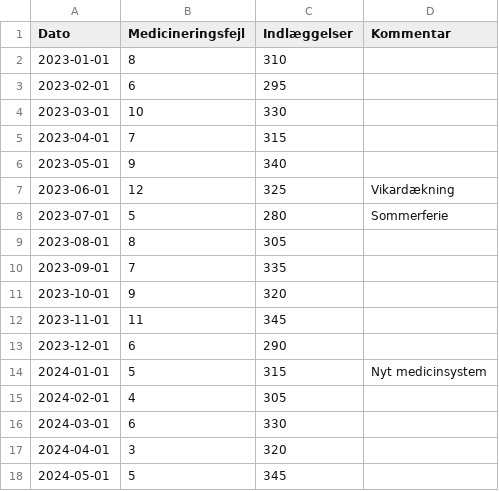
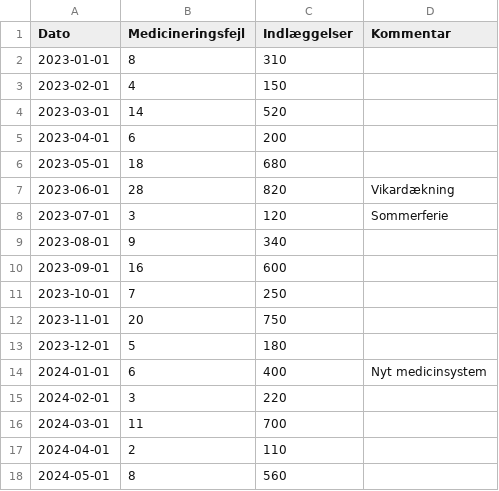
Before and after one commit to johanreventlow/biSPCharts, a CSV file: inst/extdata/sample_u.csv, drawn as a sheet; only a part is shown; the diff covers the shown part only.

Commit message:
fix(sample-data): recouple eksempeldatasæt til udvidede kontrolkort
Den kuraterede diagramtype-dropdown blev framet om til datatype-grupper
(Standardvalg + Udvidede kontrolkortvalg), men eksempeldatasættene hang
fast på de gamle by-name-koder (i/p/u/c), der kun lever i Avanceret-
gruppen. Sample-valg highlightede derfor den avancerede by-name-entry i
stedet for den kuraterede udvidede entry, og knap-labels ("P-kort" osv.)
matchede ikke længere dropdown-framingen.

- Recouple chart_type: i→ip__dt, p→pp__dt, u→up__dt, c→c__dt; run uændret
- Omdøb labels til "Kontrolkort: <datatype>" + klinisk eksempel i subtitle;
  run → "Seriediagram: Patientfremmøde"
- Berig sample_p/sample_u med bredt spredte nævnere (45–400 / 110–900) så
  Laney P'/U' bliver synligt anderledes end P/U
- Omdøb sample_run-kolonne Tilkaldt → Aftaler (læser forkert for aftaler)
- Tilføj drift-guard-test: sample chart_type SKAL være i den kuraterede
  mængde (Standardvalg ∪ Udvidede), ikke blot en gyldig dropdown-value

Enkeltmålinger-datasættet (ip) beholdes uden nævner — verificeret at ip
renderer som plain I uden nævner.

```diff
--- a/inst/extdata/sample_u.csv
+++ b/inst/extdata/sample_u.csv
@@ -2,17 +2,17 @@ Dato;Medicineringsfejl;Indlæggelser;Kommentar
 2023-01-01;8;310;
-2023-02-01;6;295;
-2023-03-01;10;330;
-2023-04-01;7;315;
-2023-05-01;9;340;
-2023-06-01;12;325;Vikardækning
-2023-07-01;5;280;Sommerferie
-2023-08-01;8;305;
-2023-09-01;7;335;
-2023-10-01;9;320;
-2023-11-01;11;345;
-2023-12-01;6;290;
-2024-01-01;5;315;Nyt medicinsystem
-2024-02-01;4;305;
-2024-03-01;6;330;
-2024-04-01;3;320;
-2024-05-01;5;345;
+2023-02-01;4;150;
+2023-03-01;14;520;
+2023-04-01;6;200;
+2023-05-01;18;680;
+2023-06-01;28;820;Vikardækning
+2023-07-01;3;120;Sommerferie
+2023-08-01;9;340;
+2023-09-01;16;600;
+2023-10-01;7;250;
+2023-11-01;20;750;
+2023-12-01;5;180;
+2024-01-01;6;400;Nyt medicinsystem
+2024-02-01;3;220;
+2024-03-01;11;700;
+2024-04-01;2;110;
+2024-05-01;8;560;
```
Also changed, not shown: 13 edited cells elsewhere in this file, inst/extdata/sample_p.csv, inst/extdata/sample_run.csv, 2 other files.
